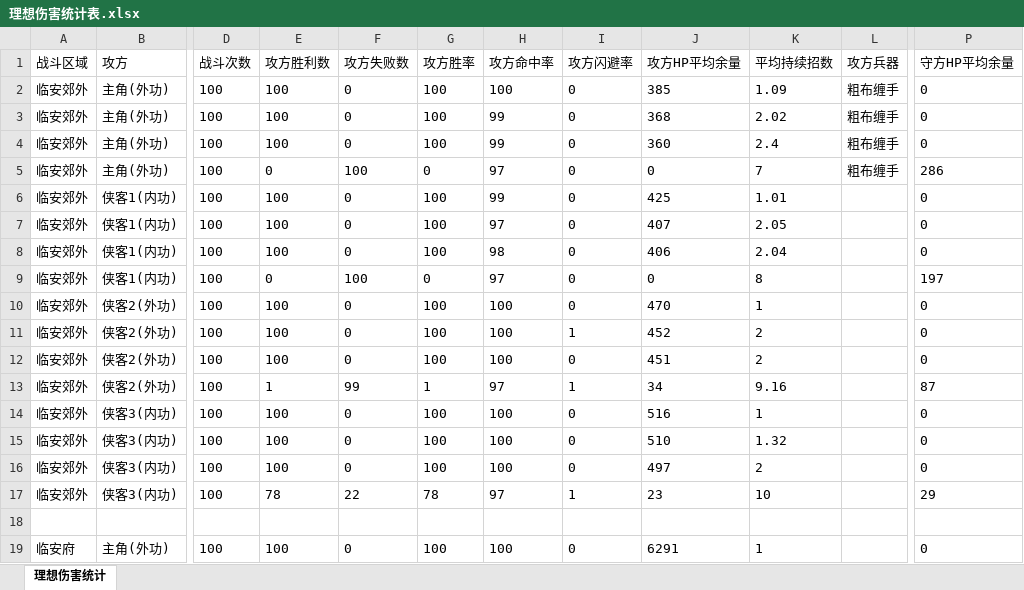
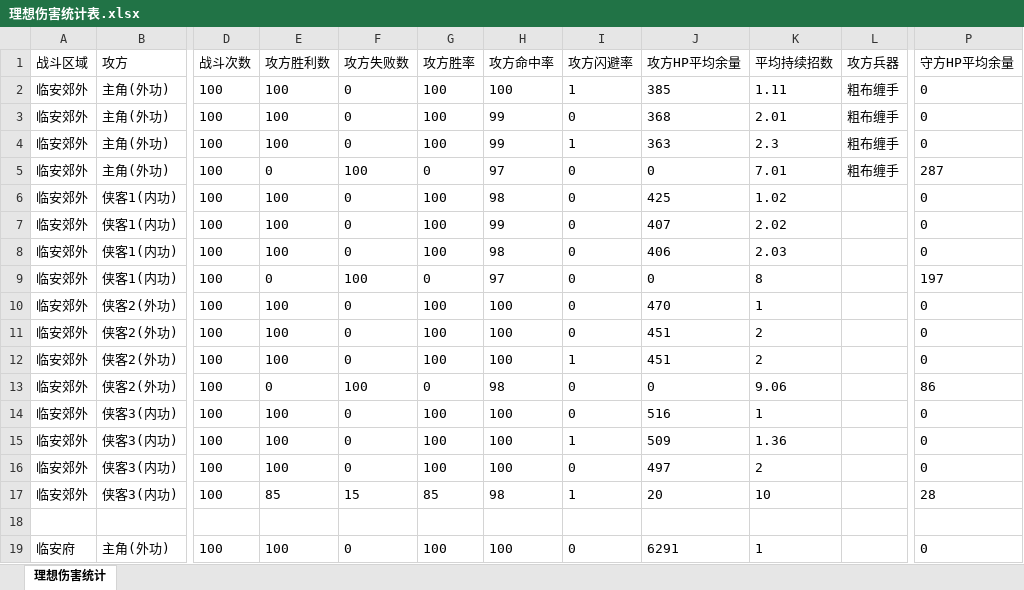
Before and after one commit to zhaoguo20002/MyWuXia, an Excel workbook: docs/理想伤害统计表.xlsx, sheet 理想伤害统计, drawn as a sheet; only a part is shown, gaps mark what is left out; values as stored, in another font and other column widths than the file's, no borders; the diff names each change by its address in the sheet, - before the commit and + after, or states it on an @@ line.

Commit message:
文档更新

```diff
--- a/docs/理想伤害统计表.xlsx (sheet 理想伤害统计)
+++ b/docs/理想伤害统计表.xlsx (sheet 理想伤害统计)
-I2 (攻方闪避率): 0
+I2 (攻方闪避率): 1
-K2 (平均持续招数): 1.09
+K2 (平均持续招数): 1.11
-K3 (平均持续招数): 2.02
+K3 (平均持续招数): 2.01
-I4 (攻方闪避率): 0
+I4 (攻方闪避率): 1
-J4 (攻方HP平均余量): 360
+J4 (攻方HP平均余量): 363
-K4 (平均持续招数): 2.4
+K4 (平均持续招数): 2.3
-K5 (平均持续招数): 7
+K5 (平均持续招数): 7.01
-P5 (守方HP平均余量): 286
+P5 (守方HP平均余量): 287
-H6 (攻方命中率): 99
+H6 (攻方命中率): 98
-K6 (平均持续招数): 1.01
+K6 (平均持续招数): 1.02
-H7 (攻方命中率): 97
+H7 (攻方命中率): 99
-K7 (平均持续招数): 2.05
+K7 (平均持续招数): 2.02
-K8 (平均持续招数): 2.04
+K8 (平均持续招数): 2.03
-I11 (攻方闪避率): 1
+I11 (攻方闪避率): 0
-J11 (攻方HP平均余量): 452
+J11 (攻方HP平均余量): 451
-I12 (攻方闪避率): 0
+I12 (攻方闪避率): 1
-E13 (攻方胜利数): 1
+E13 (攻方胜利数): 0
-F13 (攻方失败数): 99
+F13 (攻方失败数): 100
-G13 (攻方胜率): 1
+G13 (攻方胜率): 0
-H13 (攻方命中率): 97
+H13 (攻方命中率): 98
-I13 (攻方闪避率): 1
+I13 (攻方闪避率): 0
-J13 (攻方HP平均余量): 34
+J13 (攻方HP平均余量): 0
-K13 (平均持续招数): 9.16
+K13 (平均持续招数): 9.06
-P13 (守方HP平均余量): 87
+P13 (守方HP平均余量): 86
-I15 (攻方闪避率): 0
+I15 (攻方闪避率): 1
-J15 (攻方HP平均余量): 510
+J15 (攻方HP平均余量): 509
-K15 (平均持续招数): 1.32
+K15 (平均持续招数): 1.36
-E17 (攻方胜利数): 78
+E17 (攻方胜利数): 85
-F17 (攻方失败数): 22
+F17 (攻方失败数): 15
-G17 (攻方胜率): 78
+G17 (攻方胜率): 85
-H17 (攻方命中率): 97
+H17 (攻方命中率): 98
-J17 (攻方HP平均余量): 23
+J17 (攻方HP平均余量): 20
-P17 (守方HP平均余量): 29
+P17 (守方HP平均余量): 28
```
